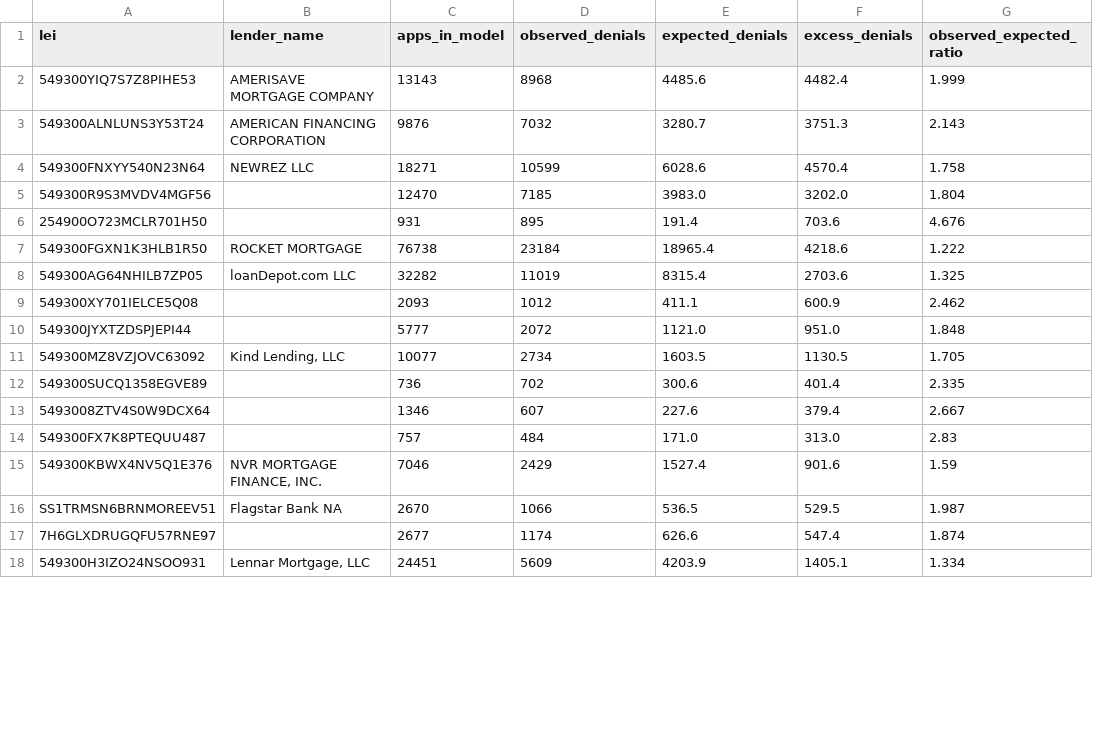
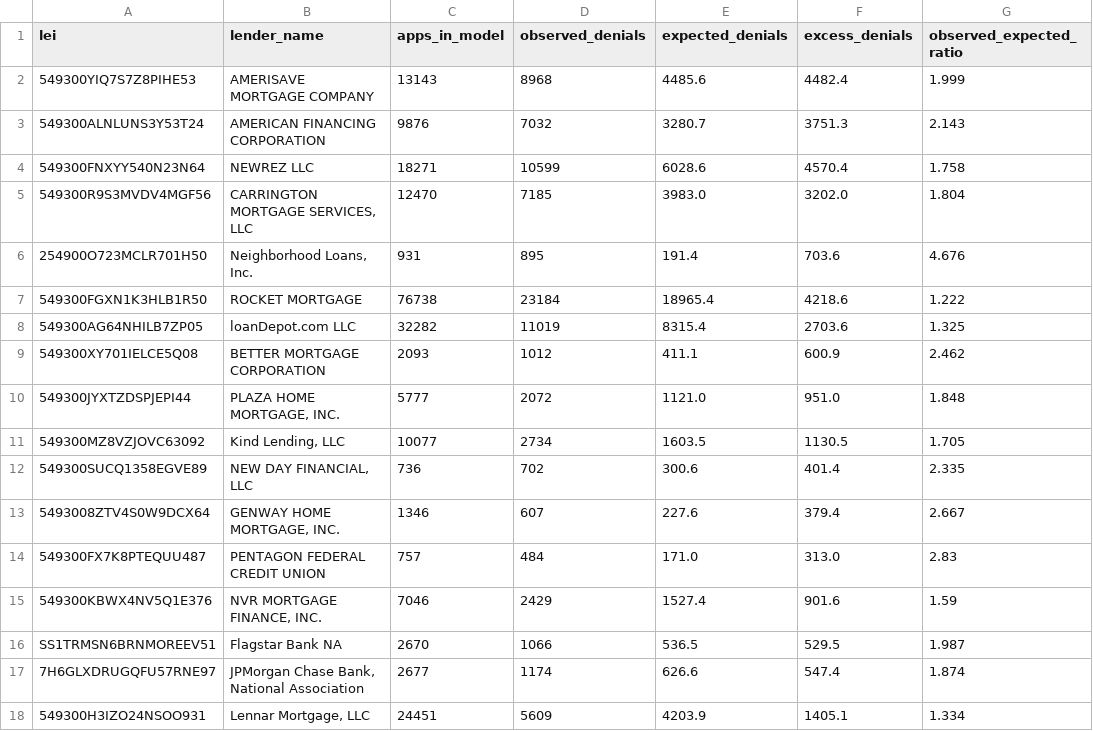
Before and after one commit to financeratecalc/financeratecalc.github.io, a CSV file: lender-outlier-screen-2025.csv, drawn as a sheet; only a part is shown; the diff covers the shown part only; the diff names each change by its address in the sheet, - before the commit and + after, or states it on an @@ line.

Commit message:
GLEIF: refresh legal names for screened LEIs

```diff
--- a/lender-outlier-screen-2025.csv
+++ b/lender-outlier-screen-2025.csv
-B5 (lender_name): (empty)
+B5 (lender_name): CARRINGTON MORTGAGE SERVICES, LLC
-B6 (lender_name): (empty)
+B6 (lender_name): Neighborhood Loans, Inc.
-B9 (lender_name): (empty)
+B9 (lender_name): BETTER MORTGAGE CORPORATION
-B10 (lender_name): (empty)
+B10 (lender_name): PLAZA HOME MORTGAGE, INC.
-B12 (lender_name): (empty)
+B12 (lender_name): NEW DAY FINANCIAL, LLC
-B13 (lender_name): (empty)
+B13 (lender_name): GENWAY HOME MORTGAGE, INC.
-B14 (lender_name): (empty)
+B14 (lender_name): PENTAGON FEDERAL CREDIT UNION
-B17 (lender_name): (empty)
+B17 (lender_name): JPMorgan Chase Bank, National Association
```
Also changed, not shown: 180 edited cells elsewhere in this file, 2 other files.
